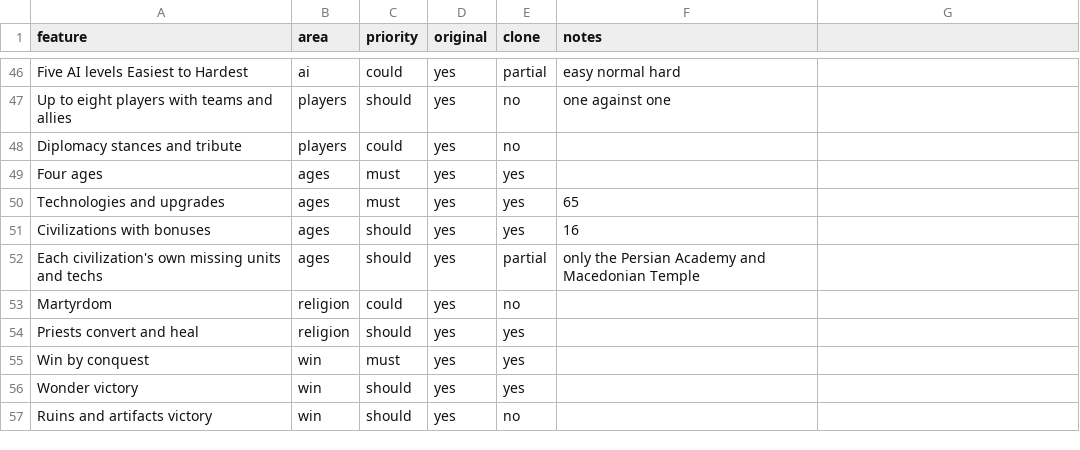
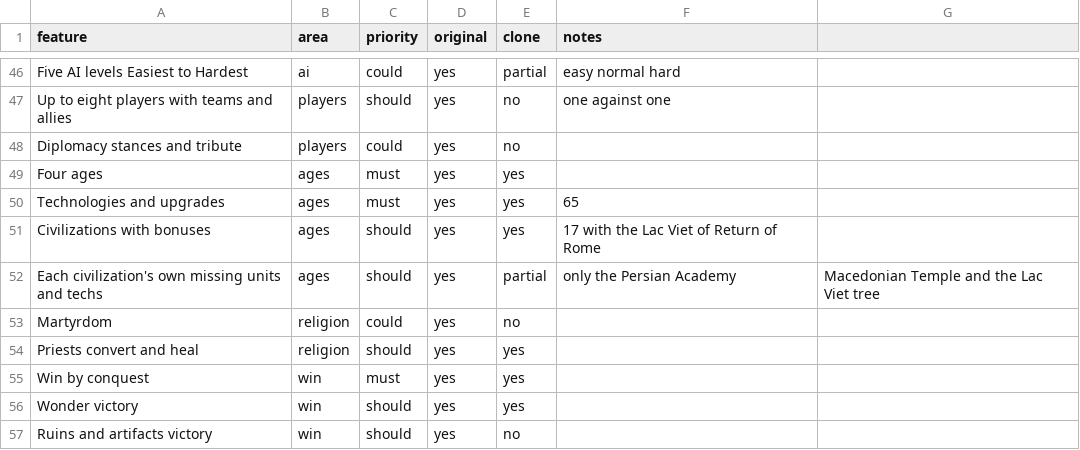
Before and after one commit to nkocvodoi/BronzeDawn, a CSV file: replica/features.csv, drawn as a sheet; only a part is shown, gaps mark what is left out.

```diff
--- a/replica/features.csv
+++ b/replica/features.csv
@@ -50,4 +50,4 @@ Four ages,ages,must,yes,yes,
 Technologies and upgrades,ages,must,yes,yes,65
-Civilizations with bonuses,ages,should,yes,yes,16
-Each civilization's own missing units and techs,ages,should,yes,partial,only the Persian Academy and Macedonian Temple
+Civilizations with bonuses,ages,should,yes,yes,17 with the Lac Viet of Return of Rome
+Each civilization's own missing units and techs,ages,should,yes,partial,only the Persian Academy, Macedonian Temple and the Lac Viet tree
 Martyrdom,religion,could,yes,no,
```
Also changed, not shown: 9 other files.
